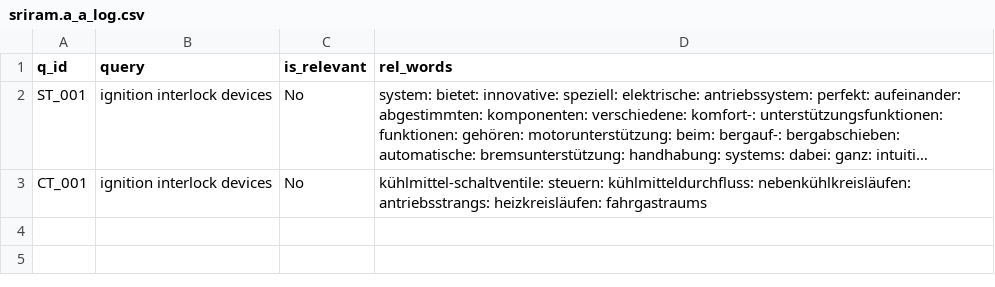
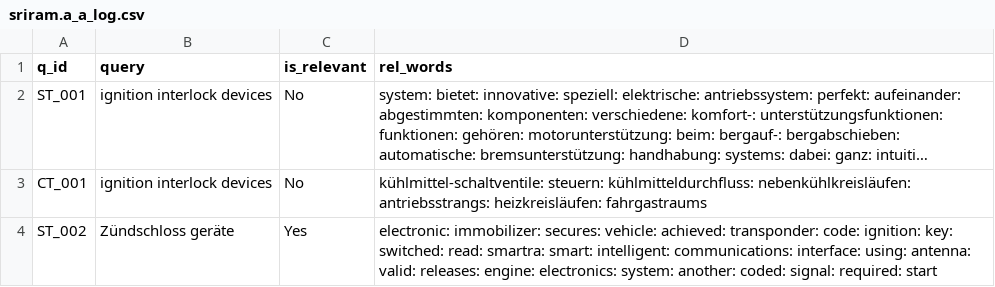
Before and after one commit to vijusudhi/cltr_web_app, a CSV file: logs/sriram.a_a_log.csv, drawn as a sheet; long unchanged cells end in …; the diff names each change by its address in the sheet, - before the commit and + after, or states it on an @@ line.

Commit message:
User sriram.a updating via PyGithub

```diff
--- a/logs/sriram.a_a_log.csv
+++ b/logs/sriram.a_a_log.csv
+row 4: ST_002 | Zündschloss geräte | Yes | electronic: immobilizer: secures: vehicle: achieved: transponder: code: ignition: key: switched: read: smartra: smart: intelligent: communications: interface: using: antenna: valid: releases: engine: electronics: system: another: coded: signal: required: start
```
